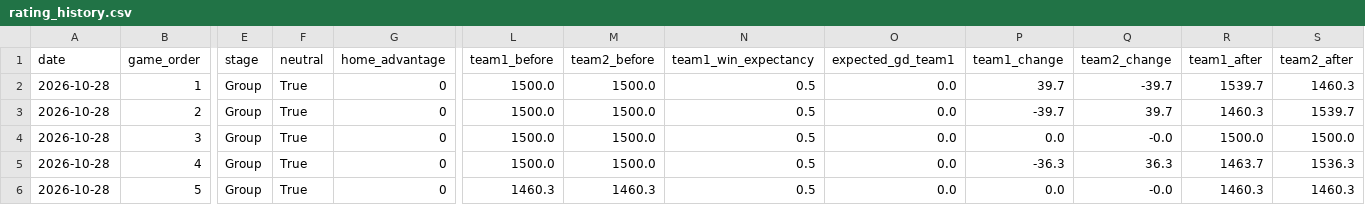
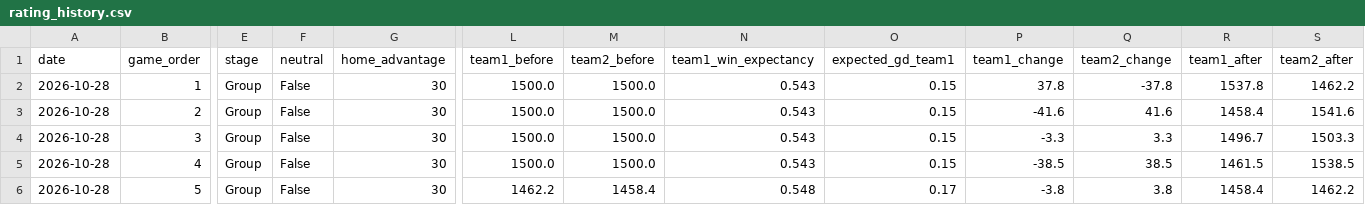
Before and after one commit to rogers1000/fm_draft, a CSV file: output/rating_history.csv, drawn as a sheet; only a part is shown, gaps mark what is left out; the diff covers the shown part only; the diff names each change by its address in the sheet, - before the commit and + after, or states it on an @@ line.

```diff
--- a/output/rating_history.csv
+++ b/output/rating_history.csv
-F2:F6 (neutral): True
+F2:F6 (neutral): False
-G2:G6 (home_advantage): 0
+G2:G6 (home_advantage): 30
-N2:N5 (team1_win_expectancy): 0.5
+N2:N5 (team1_win_expectancy): 0.543
-O2:O5 (expected_gd_team1): 0.0
+O2:O5 (expected_gd_team1): 0.15
-P2 (team1_change): 39.7
+P2 (team1_change): 37.8
-Q2 (team2_change): -39.7
+Q2 (team2_change): -37.8
-R2 (team1_after): 1539.7
+R2 (team1_after): 1537.8
-S2 (team2_after): 1460.3
+S2 (team2_after): 1462.2
-P3 (team1_change): -39.7
+P3 (team1_change): -41.6
-Q3 (team2_change): 39.7
+Q3 (team2_change): 41.6
-R3 (team1_after): 1460.3
+R3 (team1_after): 1458.4
-S3 (team2_after): 1539.7
+S3 (team2_after): 1541.6
-P4 (team1_change): 0.0
+P4 (team1_change): -3.3
-Q4 (team2_change): -0.0
+Q4 (team2_change): 3.3
-R4 (team1_after): 1500.0
+R4 (team1_after): 1496.7
-S4 (team2_after): 1500.0
+S4 (team2_after): 1503.3
-P5 (team1_change): -36.3
+P5 (team1_change): -38.5
-Q5 (team2_change): 36.3
+Q5 (team2_change): 38.5
-R5 (team1_after): 1463.7
+R5 (team1_after): 1461.5
-S5 (team2_after): 1536.3
+S5 (team2_after): 1538.5
-L6 (team1_before): 1460.3
+L6 (team1_before): 1462.2
-M6 (team2_before): 1460.3
+M6 (team2_before): 1458.4
-N6 (team1_win_expectancy): 0.5
+N6 (team1_win_expectancy): 0.548
-O6 (expected_gd_team1): 0.0
+O6 (expected_gd_team1): 0.17
-P6 (team1_change): 0.0
+P6 (team1_change): -3.8
-Q6 (team2_change): -0.0
+Q6 (team2_change): 3.8
-R6 (team1_after): 1460.3
+R6 (team1_after): 1458.4
-S6 (team2_after): 1460.3
+S6 (team2_after): 1462.2
```
Also changed, not shown: 120 edited cells elsewhere in this file, output/predictions.csv, output/rankings.csv.
